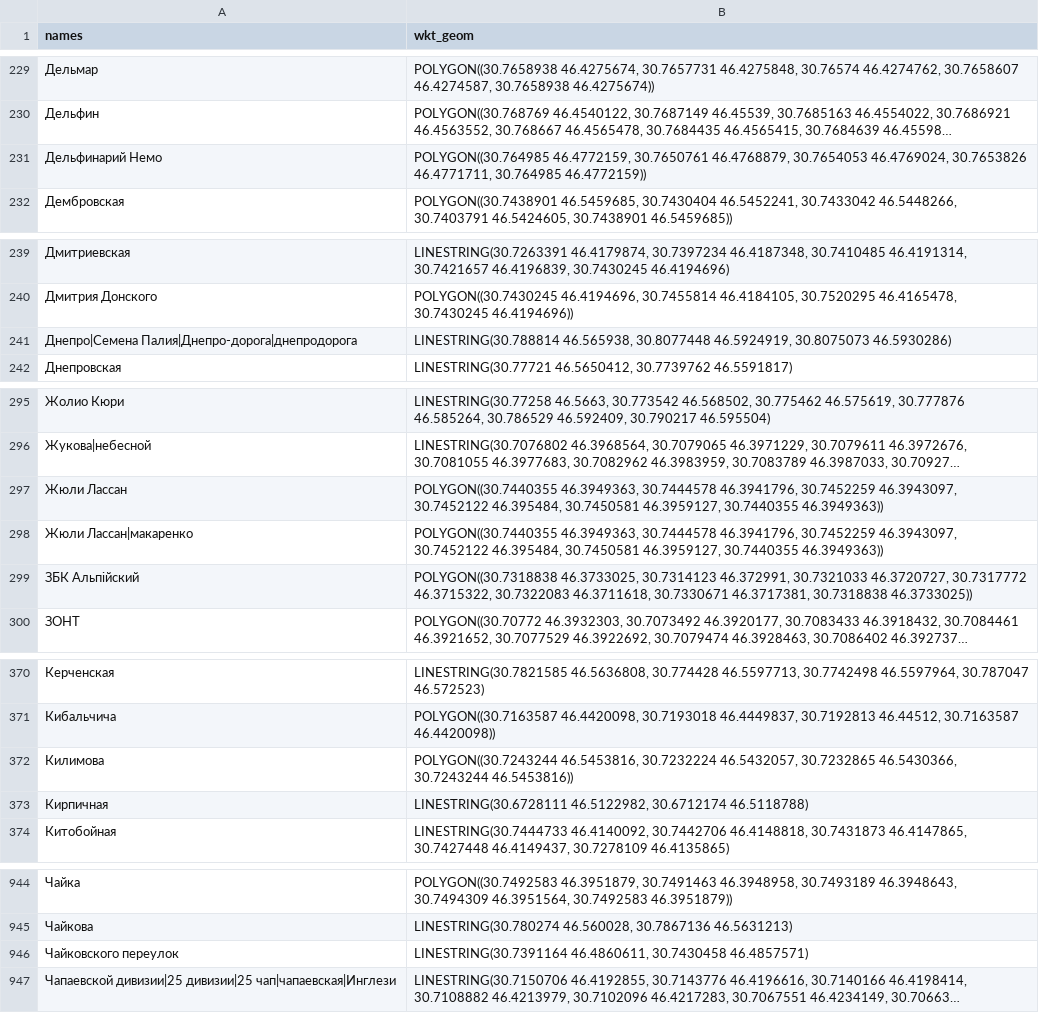
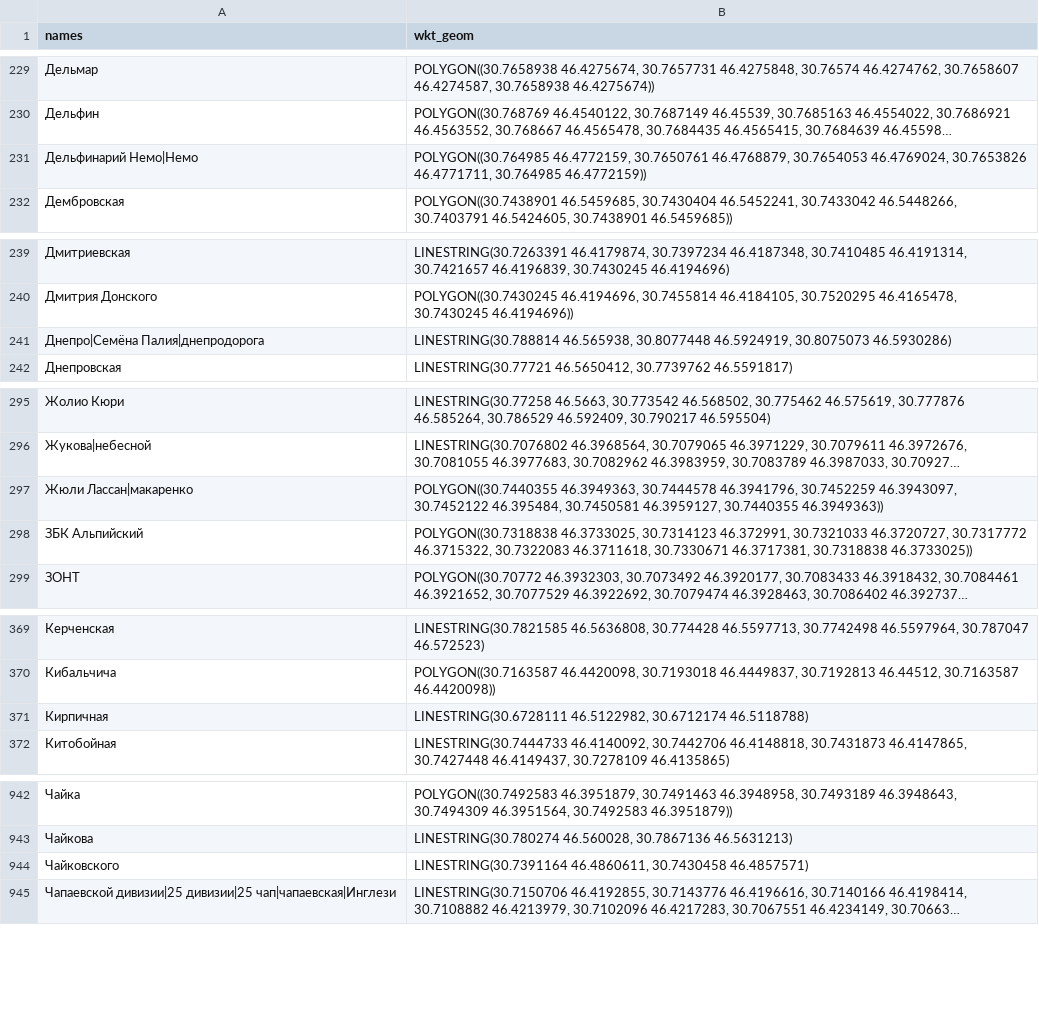
Before and after one commit to jin10r/debug, a CSV file: postgres/data/streets.csv, drawn as a sheet; only a part is shown, gaps mark what is left out; long unchanged cells end in …; removed rows and columns are numbered as before the commit, all else as after; the diff covers the shown part only; the diff names each change by its address in the sheet, - before the commit and + after, or states it on an @@ line.

```diff
--- a/postgres/data/streets.csv
+++ b/postgres/data/streets.csv
-A231 (names): Дельфинарий Немо
+A231 (names): Дельфинарий Немо|Немо
-A241 (names): Днепро|Семена Палия|Днепро-дорога|днепродорога
+A241 (names): Днепро|Семёна Палия|днепродорога
-row 297: Жюли Лассан | POLYGON((30.7440355 46.3949363, 30.7444578 46.3941796, 30.7452259 46.3943097, 30.7452122 46.395484, 30.7450581 46.3959127, 30.7440355 46.3949363))
-A298 (names): ЗБК Альпійский
+A298 (names): ЗБК Альпийский
-row 372: Килимова | POLYGON((30.7243244 46.5453816, 30.7232224 46.5432057, 30.7232865 46.5430366, 30.7243244 46.5453816))
-A944 (names): Чайковского переулок
+A944 (names): Чайковского
```
Also changed, not shown: 1 edited cell elsewhere in this file, postgres/data/stopwords.csv, 1 other file.
